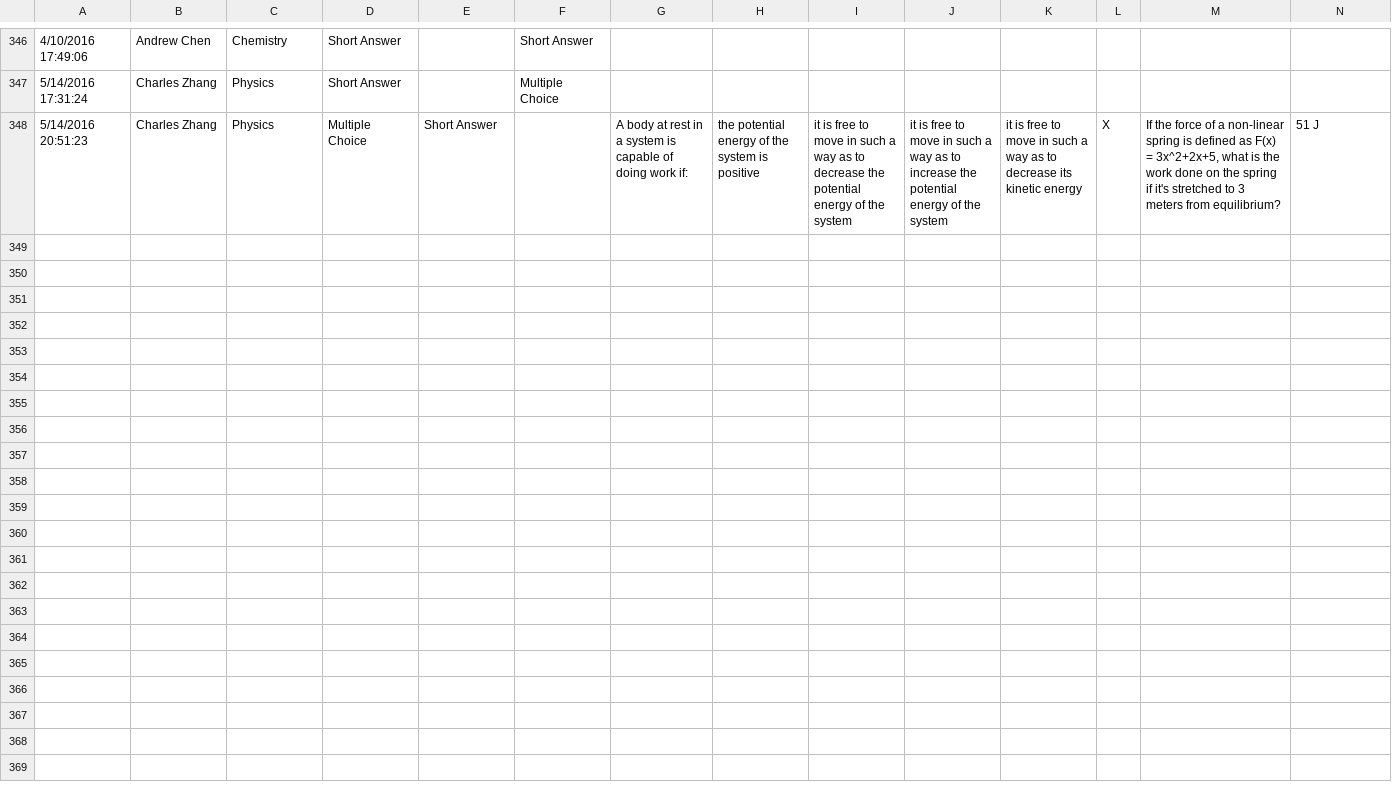
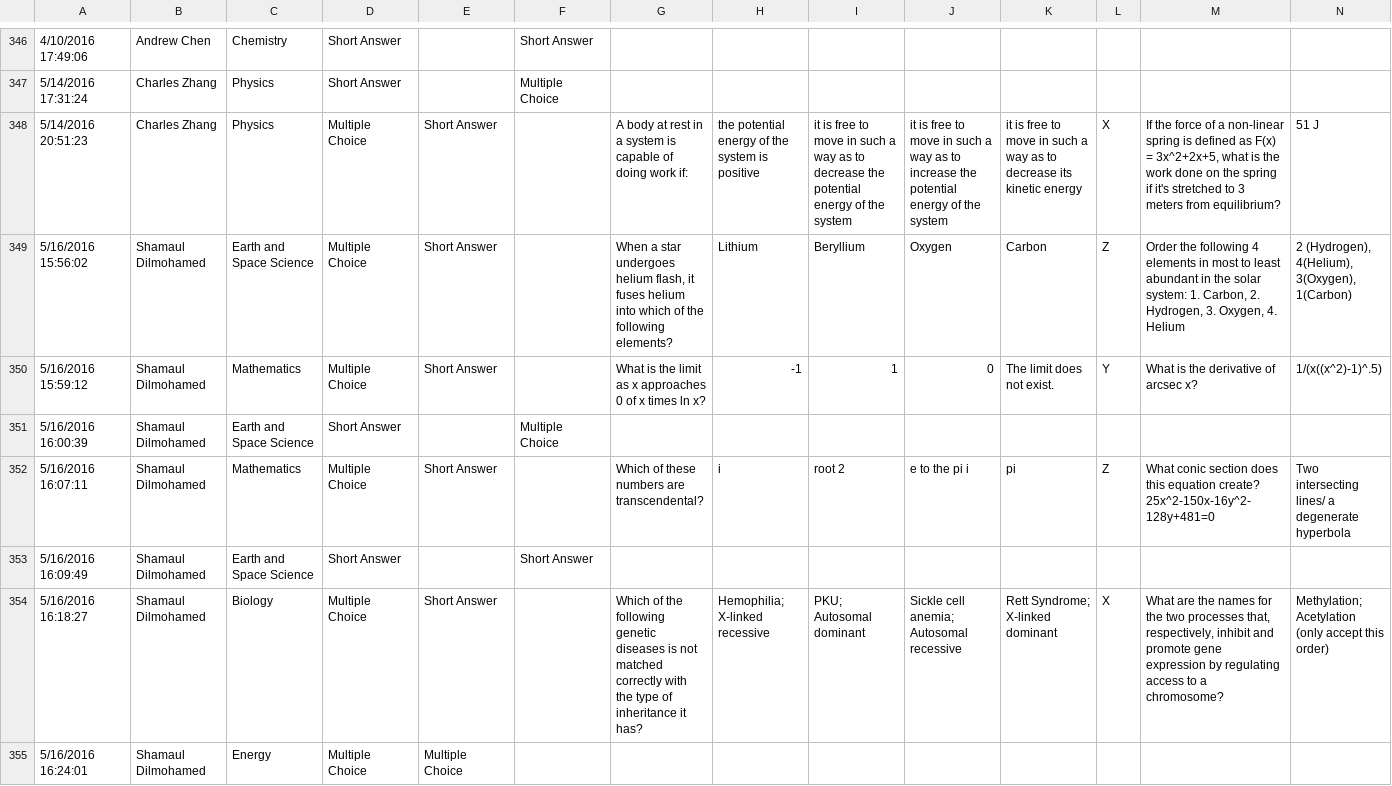
Before and after one commit to Stuyvesant-Science-Bowl/ScienceBowl, a CSV file: Questions.csv, drawn as a sheet; only a part is shown, gaps mark what is left out; rows hold the shown columns only; the diff names each change by its address in the sheet, - before the commit and + after, or states it on an @@ line.

Commit message:
updated questions

```diff
--- a/Questions.csv
+++ b/Questions.csv
+row 349: 5/16/2016 15:56:02 | Shamaul Dilmohamed | Earth and Space Science | Multiple Choice | Short Answer |  | When a star undergoes helium flash, it fuses helium into which of the following elements? | Lithium | Beryllium | Oxygen | Carbon | Z | Order the following 4 elements in most to least abundant in the solar system: 1. Carbon, 2. Hydrogen, 3. Oxygen, 4. Helium | 2 (Hydrogen), 4(Helium), 3(Oxygen), 1(Carbon)
+row 350: 5/16/2016 15:59:12 | Shamaul Dilmohamed | Mathematics | Multiple Choice | Short Answer |  | What is the limit as x approaches 0 of x times ln x? | -1 | 1 | 0 | The limit does not exist. | Y | What is the derivative of arcsec x? | 1/(x((x^2)-1)^.5)
+row 351: 5/16/2016 16:00:39 | Shamaul Dilmohamed | Earth and Space Science | Short Answer |  | Multiple Choice
+row 352: 5/16/2016 16:07:11 | Shamaul Dilmohamed | Mathematics | Multiple Choice | Short Answer |  | Which of these numbers are transcendental? | i | root 2 | e to the pi i | pi | Z | What conic section does this equation create? 25x^2-150x-16y^2-128y+481=0 | Two intersecting lines/ a degenerate hyperbola
+row 353: 5/16/2016 16:09:49 | Shamaul Dilmohamed | Earth and Space Science | Short Answer |  | Short Answer
+row 354: 5/16/2016 16:18:27 | Shamaul Dilmohamed | Biology | Multiple Choice | Short Answer |  | Which of the following genetic diseases is not matched correctly with the type of inheritance it has? | Hemophilia; X-linked recessive | PKU; Autosomal dominant | Sickle cell anemia; Autosomal recessive | Rett Syndrome; X-linked dominant | X | What are the names for the two processes that, respectively, inhibit and promote gene expression by regulating access to a chromosome? | Methylation; Acetylation (only accept this order)
+row 355: 5/16/2016 16:24:01 | Shamaul Dilmohamed | Energy | Multiple Choice | Multiple Choice
```
Also changed, not shown: 34 other files.
